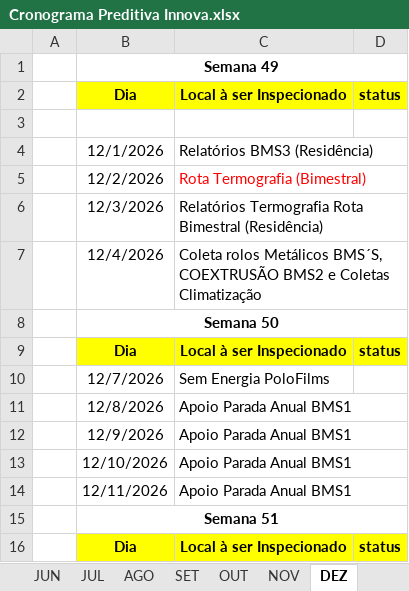
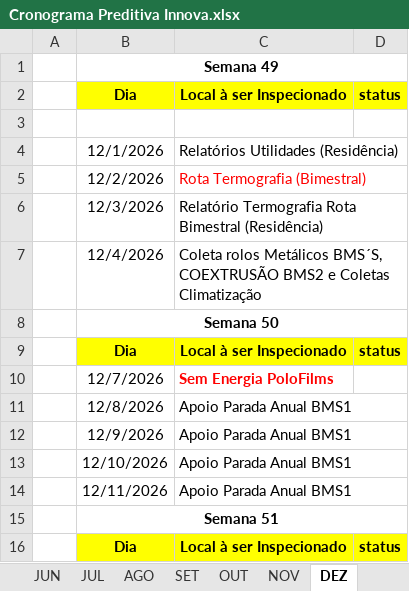
Before and after one commit to agnaldoantunessilva-svg/srpreditiva, an Excel workbook: Cronograma Preditiva Innova.xlsx, sheet DEZ, drawn as a sheet; only a part is shown; values as stored, in another font and other column widths than the file's, no borders; the diff names each change by its address in the sheet, - before the commit and + after, or states it on an @@ line.

```diff
--- a/Cronograma Preditiva Innova.xlsx (sheet DEZ)
+++ b/Cronograma Preditiva Innova.xlsx (sheet DEZ)
-C4: Relatórios BMS3 (Residência)
+C4: Relatórios Utilidades (Residência)
-C6: Relatórios Termografia Rota…
+C6: Relatório Termografia Rota…
@@ C10 bold: off → on, text colour: black → #FF0000 @@
```
Also changed, not shown: sheet NOV.
